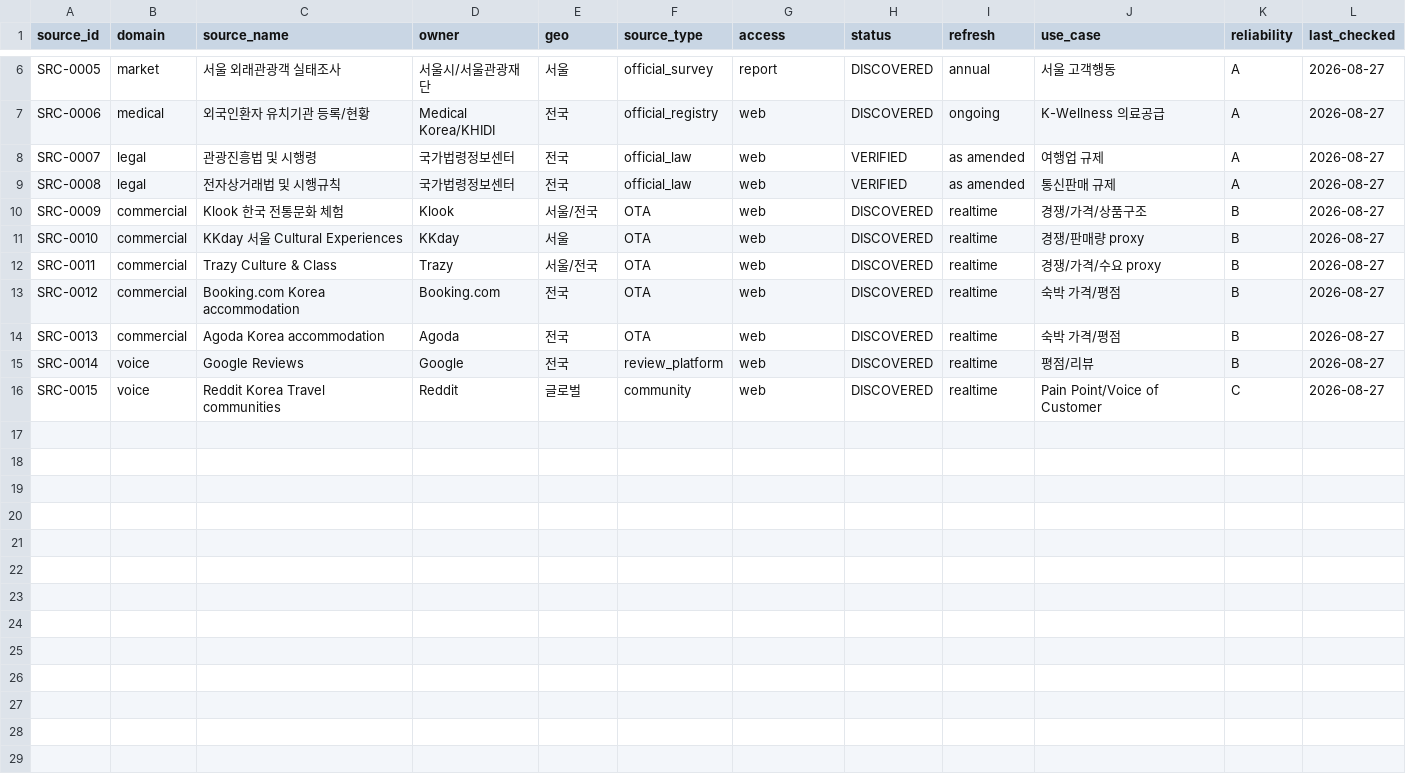
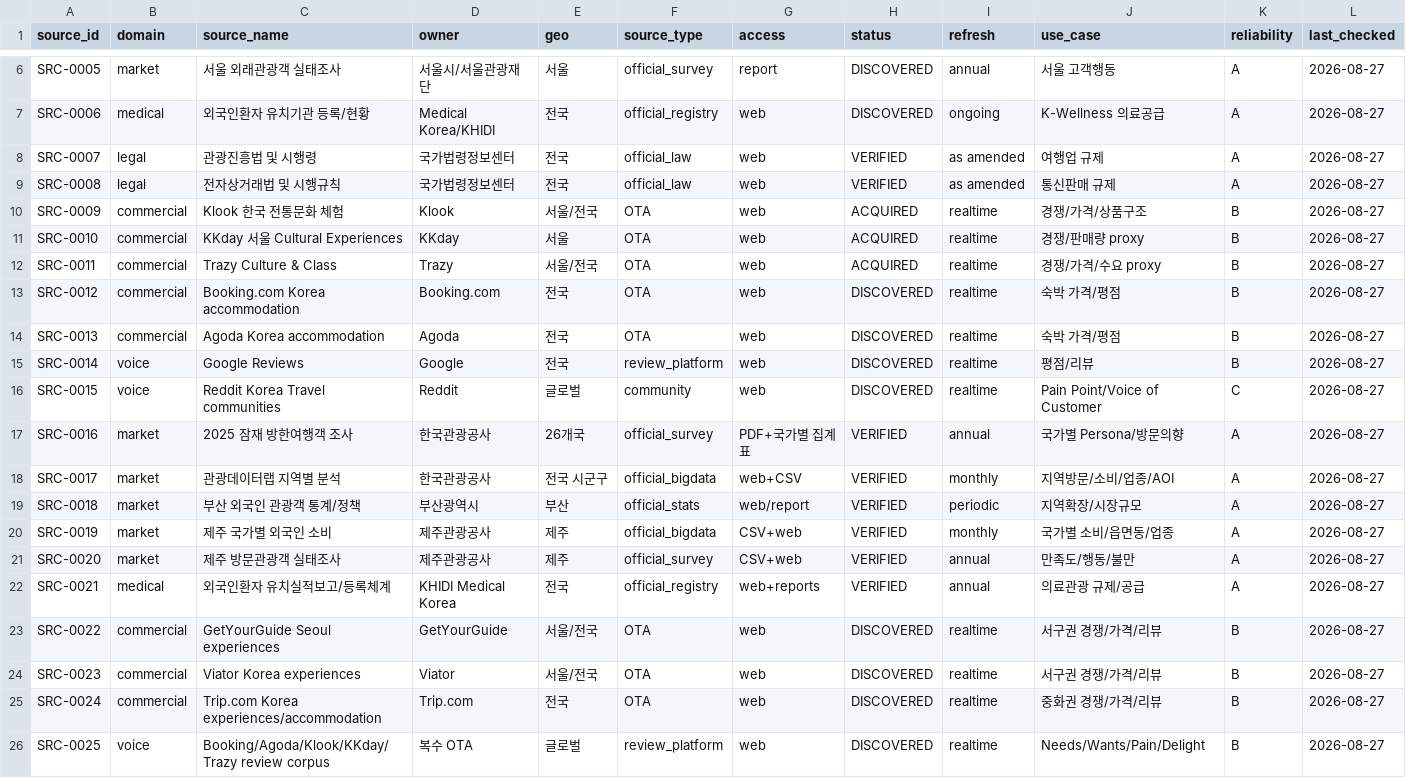
Before and after one commit to fusion3333/fusion, a CSV file: .k전통플랫폼/data/DATA_SOURCE_REGISTRY.csv, drawn as a sheet; only a part is shown, gaps mark what is left out.

Commit message:
data: expand source registry for 85 percent research pipeline

```diff
--- a/.k전통플랫폼/data/DATA_SOURCE_REGISTRY.csv
+++ b/.k전통플랫폼/data/DATA_SOURCE_REGISTRY.csv
@@ -9,5 +9,5 @@ SRC-0007,legal,관광진흥법 및 시행령,국가법령정보센터,전국,off
 SRC-0008,legal,전자상거래법 및 시행규칙,국가법령정보센터,전국,official_law,web,VERIFIED,as amended,통신판매 규제,A,2026-08-27
-SRC-0009,commercial,Klook 한국 전통문화 체험,Klook,서울/전국,OTA,web,DISCOVERED,realtime,경쟁/가격/상품구조,B,2026-08-27
-SRC-0010,commercial,KKday 서울 Cultural Experiences,KKday,서울,OTA,web,DISCOVERED,realtime,경쟁/판매량 proxy,B,2026-08-27
-SRC-0011,commercial,Trazy Culture & Class,Trazy,서울/전국,OTA,web,DISCOVERED,realtime,경쟁/가격/수요 proxy,B,2026-08-27
+SRC-0009,commercial,Klook 한국 전통문화 체험,Klook,서울/전국,OTA,web,ACQUIRED,realtime,경쟁/가격/상품구조,B,2026-08-27
+SRC-0010,commercial,KKday 서울 Cultural Experiences,KKday,서울,OTA,web,ACQUIRED,realtime,경쟁/판매량 proxy,B,2026-08-27
+SRC-0011,commercial,Trazy Culture & Class,Trazy,서울/전국,OTA,web,ACQUIRED,realtime,경쟁/가격/수요 proxy,B,2026-08-27
 SRC-0012,commercial,Booking.com Korea accommodation,Booking.com,전국,OTA,web,DISCOVERED,realtime,숙박 가격/평점,B,2026-08-27
@@ -16 +16,11 @@ SRC-0014,voice,Google Reviews,Google,전국,review_platform,web,DISCOVERED,realt
 SRC-0015,voice,Reddit Korea Travel communities,Reddit,글로벌,community,web,DISCOVERED,realtime,Pain Point/Voice of Customer,C,2026-08-27
+SRC-0016,market,2025 잠재 방한여행객 조사,한국관광공사,26개국,official_survey,PDF+국가별 집계표,VERIFIED,annual,국가별 Persona/방문의향,A,2026-08-27
+SRC-0017,market,관광데이터랩 지역별 분석,한국관광공사,전국 시군구,official_bigdata,web+CSV,VERIFIED,monthly,지역방문/소비/업종/AOI,A,2026-08-27
+SRC-0018,market,부산 외국인 관광객 통계/정책,부산광역시,부산,official_stats,web/report,VERIFIED,periodic,지역확장/시장규모,A,2026-08-27
+SRC-0019,market,제주 국가별 외국인 소비,제주관광공사,제주,official_bigdata,CSV+web,VERIFIED,monthly,국가별 소비/읍면동/업종,A,2026-08-27
+SRC-0020,market,제주 방문관광객 실태조사,제주관광공사,제주,official_survey,CSV+web,VERIFIED,annual,만족도/행동/불만,A,2026-08-27
+SRC-0021,medical,외국인환자 유치실적보고/등록체계,KHIDI Medical Korea,전국,official_registry,web+reports,VERIFIED,annual,의료관광 규제/공급,A,2026-08-27
+SRC-0022,commercial,GetYourGuide Seoul experiences,GetYourGuide,서울/전국,OTA,web,DISCOVERED,realtime,서구권 경쟁/가격/리뷰,B,2026-08-27
+SRC-0023,commercial,Viator Korea experiences,Viator,서울/전국,OTA,web,DISCOVERED,realtime,서구권 경쟁/가격/리뷰,B,2026-08-27
+SRC-0024,commercial,Trip.com Korea experiences/accommodation,Trip.com,전국,OTA,web,DISCOVERED,realtime,중화권 경쟁/가격/리뷰,B,2026-08-27
+SRC-0025,voice,Booking/Agoda/Klook/KKday/Trazy review corpus,복수 OTA,글로벌,review_platform,web,DISCOVERED,realtime,Needs/Wants/Pain/Delight,B,2026-08-27
```
